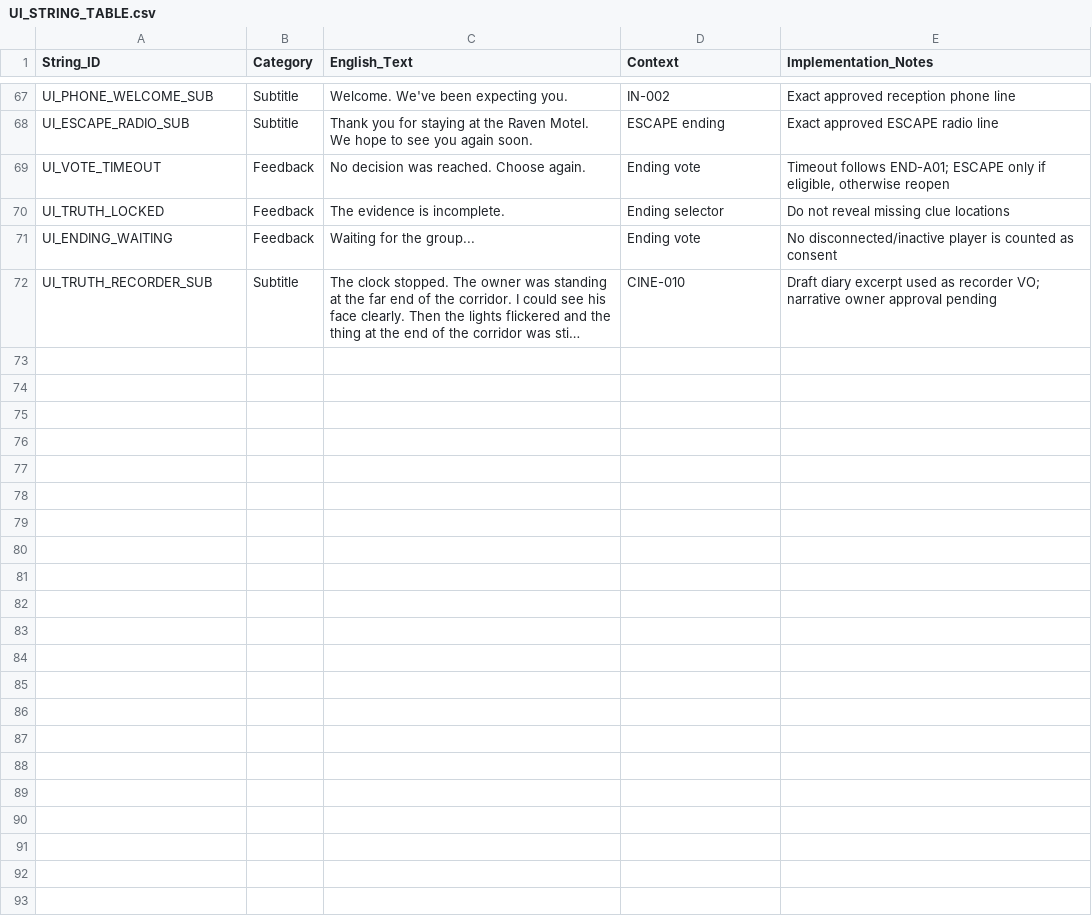
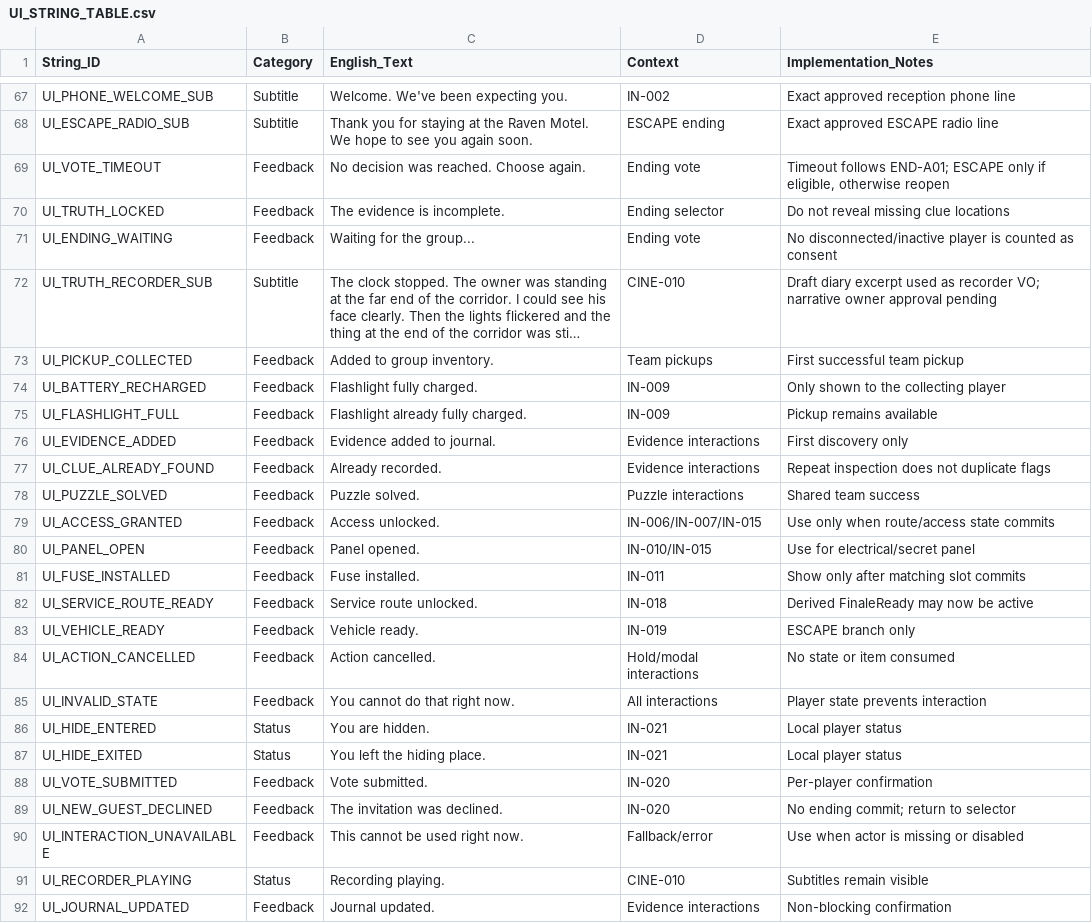
Before and after one commit to Haigone/UEFN-w-Kavasaki, a CSV file: Horror Motel Fable/UI_STRING_TABLE.csv, drawn as a sheet; only a part is shown, gaps mark what is left out; long unchanged cells end in …; the diff names each change by its address in the sheet, - before the commit and + after, or states it on an @@ line.

Commit message:
docs: complete UI feedback strings for interaction success failure and cancel

```diff
--- a/Horror Motel Fable/UI_STRING_TABLE.csv
+++ b/Horror Motel Fable/UI_STRING_TABLE.csv
+row 73: UI_PICKUP_COLLECTED | Feedback | Added to group inventory. | Team pickups | First successful team pickup
+row 74: UI_BATTERY_RECHARGED | Feedback | Flashlight fully charged. | IN-009 | Only shown to the collecting player
+row 75: UI_FLASHLIGHT_FULL | Feedback | Flashlight already fully charged. | IN-009 | Pickup remains available
+row 76: UI_EVIDENCE_ADDED | Feedback | Evidence added to journal. | Evidence interactions | First discovery only
+row 77: UI_CLUE_ALREADY_FOUND | Feedback | Already recorded. | Evidence interactions | Repeat inspection does not duplicate flags
+row 78: UI_PUZZLE_SOLVED | Feedback | Puzzle solved. | Puzzle interactions | Shared team success
+row 79: UI_ACCESS_GRANTED | Feedback | Access unlocked. | IN-006/IN-007/IN-015 | Use only when route/access state commits
+row 80: UI_PANEL_OPEN | Feedback | Panel opened. | IN-010/IN-015 | Use for electrical/secret panel
+row 81: UI_FUSE_INSTALLED | Feedback | Fuse installed. | IN-011 | Show only after matching slot commits
+row 82: UI_SERVICE_ROUTE_READY | Feedback | Service route unlocked. | IN-018 | Derived FinaleReady may now be active
+row 83: UI_VEHICLE_READY | Feedback | Vehicle ready. | IN-019 | ESCAPE branch only
+row 84: UI_ACTION_CANCELLED | Feedback | Action cancelled. | Hold/modal interactions | No state or item consumed
+row 85: UI_INVALID_STATE | Feedback | You cannot do that right now. | All interactions | Player state prevents interaction
+row 86: UI_HIDE_ENTERED | Status | You are hidden. | IN-021 | Local player status
+row 87: UI_HIDE_EXITED | Status | You left the hiding place. | IN-021 | Local player status
+row 88: UI_VOTE_SUBMITTED | Feedback | Vote submitted. | IN-020 | Per-player confirmation
+row 89: UI_NEW_GUEST_DECLINED | Feedback | The invitation was declined. | IN-020 | No ending commit; return to selector
+row 90: UI_INTERACTION_UNAVAILABLE | Feedback | This cannot be used right now. | Fallback/error | Use when actor is missing or disabled
+row 91: UI_RECORDER_PLAYING | Status | Recording playing. | CINE-010 | Subtitles remain visible
+row 92: UI_JOURNAL_UPDATED | Feedback | Journal updated. | Evidence interactions | Non-blocking confirmation
```
